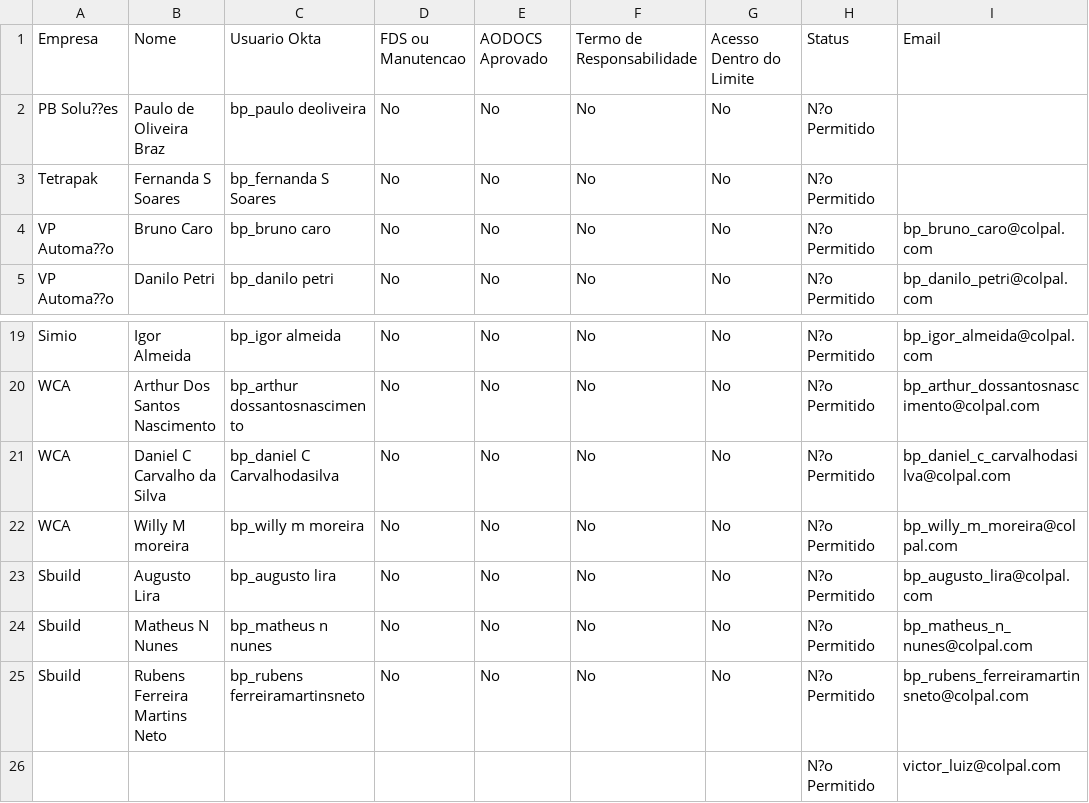
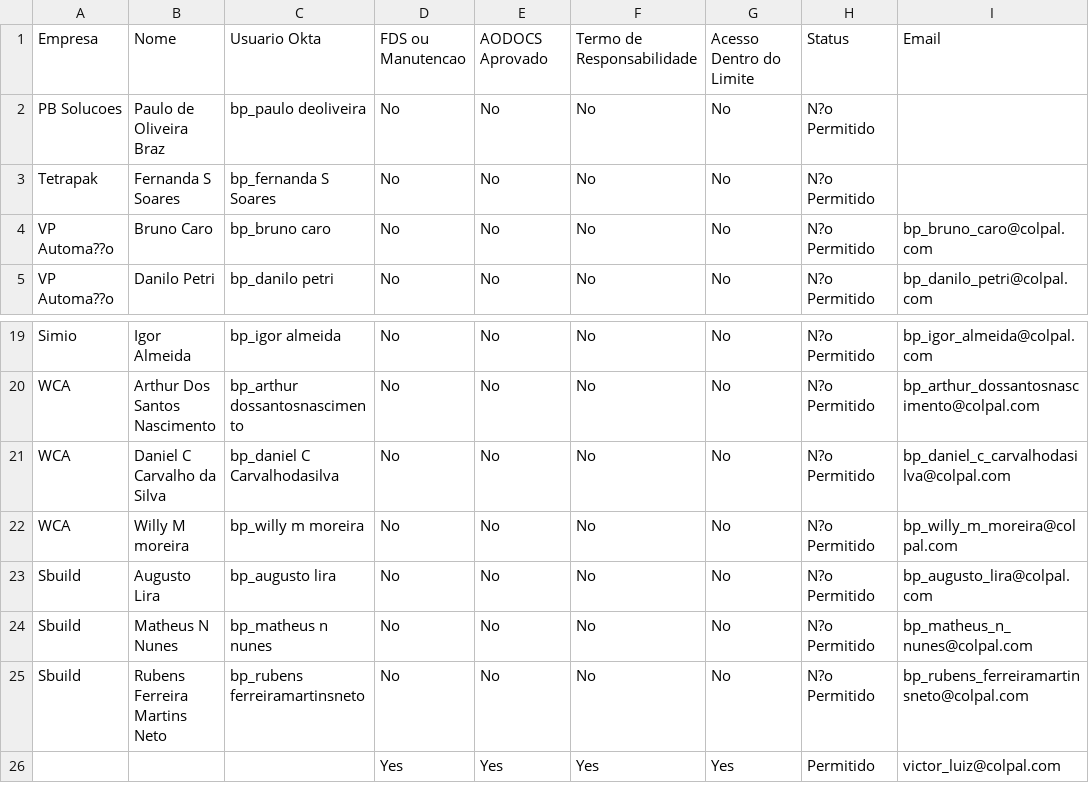
Before and after one commit to danielnakajima/auto_csv, a CSV file: pam/pam_sheet.csv, drawn as a sheet; only a part is shown, gaps mark what is left out.

Commit message:
Automated update from Google Sheets

```diff
--- a/pam/pam_sheet.csv
+++ b/pam/pam_sheet.csv
@@ -1,3 +1,3 @@
 Empresa,Nome,Usuario Okta,FDS ou Manutencao,AODOCS Aprovado,Termo de Responsabilidade,Acesso Dentro do Limite,Status,Email
-PB Solu??es,Paulo de Oliveira Braz,bp_paulo deoliveira,No,No,No,No,N?o Permitido,
+PB Solucoes,Paulo de Oliveira Braz,bp_paulo deoliveira,No,No,No,No,N?o Permitido,
 Tetrapak,Fernanda S Soares,bp_fernanda S Soares,No,No,No,No,N?o Permitido,
@@ -25,2 +25,2 @@ Sbuild,Matheus N Nunes,bp_matheus n nunes,No,No,No,No,N?o Permitido,bp_matheus_n
 Sbuild,Rubens Ferreira Martins Neto,bp_rubens ferreiramartinsneto,No,No,No,No,N?o Permitido,bp_rubens_ferreiramartinsneto@colpal.com
-,,,,,,,N?o Permitido,victor_luiz@colpal.com
+,,,Yes,Yes,Yes,Yes,Permitido,victor_luiz@colpal.com
```
